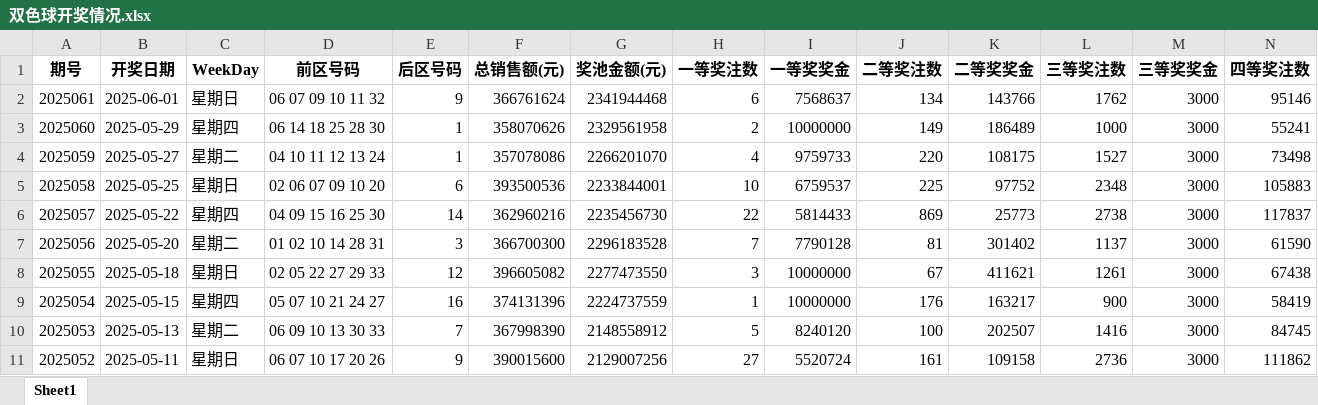
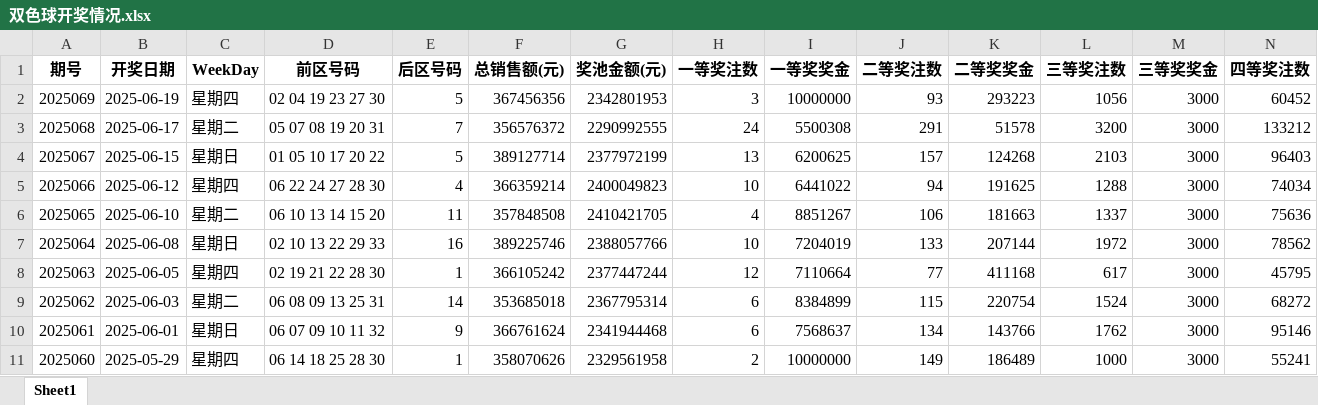
Before and after one commit to konglr/Lottery, an Excel workbook: 双色球开奖情况.xlsx, sheet Sheet1, drawn as a sheet; only a part is shown; the shorter side is filled out with more unchanged rows; values as stored, in another font and other column widths than the file's, no borders; rows hold the shown columns only; the diff names each change by its address in the sheet, - before the commit and + after, or states it on an @@ line.

```diff
--- a/双色球开奖情况.xlsx (sheet Sheet1)
+++ b/双色球开奖情况.xlsx (sheet Sheet1)
+row 2: 2025069 | 2025-06-19 | 星期四 | 02 04 19 23 27 30 | 5 | 367456356 | 2342801953 | 3 | 10000000 | 93 | 293223 | 1056 | 3000 | 60452
+row 3: 2025068 | 2025-06-17 | 星期二 | 05 07 08 19 20 31 | 7 | 356576372 | 2290992555 | 24 | 5500308 | 291 | 51578 | 3200 | 3000 | 133212
+row 4: 2025067 | 2025-06-15 | 星期日 | 01 05 10 17 20 22 | 5 | 389127714 | 2377972199 | 13 | 6200625 | 157 | 124268 | 2103 | 3000 | 96403
+row 5: 2025066 | 2025-06-12 | 星期四 | 06 22 24 27 28 30 | 4 | 366359214 | 2400049823 | 10 | 6441022 | 94 | 191625 | 1288 | 3000 | 74034
+row 6: 2025065 | 2025-06-10 | 星期二 | 06 10 13 14 15 20 | 11 | 357848508 | 2410421705 | 4 | 8851267 | 106 | 181663 | 1337 | 3000 | 75636
+row 7: 2025064 | 2025-06-08 | 星期日 | 02 10 13 22 29 33 | 16 | 389225746 | 2388057766 | 10 | 7204019 | 133 | 207144 | 1972 | 3000 | 78562
+row 8: 2025063 | 2025-06-05 | 星期四 | 02 19 21 22 28 30 | 1 | 366105242 | 2377447244 | 12 | 7110664 | 77 | 411168 | 617 | 3000 | 45795
+row 9: 2025062 | 2025-06-03 | 星期二 | 06 08 09 13 25 31 | 14 | 353685018 | 2367795314 | 6 | 8384899 | 115 | 220754 | 1524 | 3000 | 68272
```
Also changed, not shown: 2 other files.
